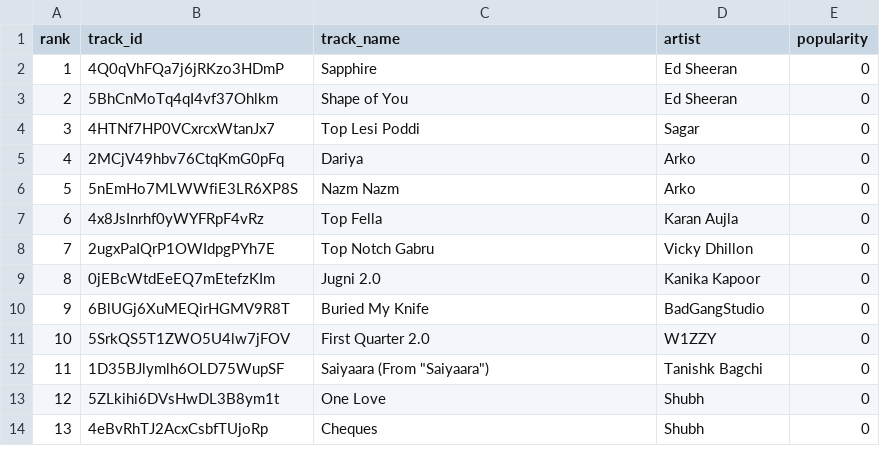
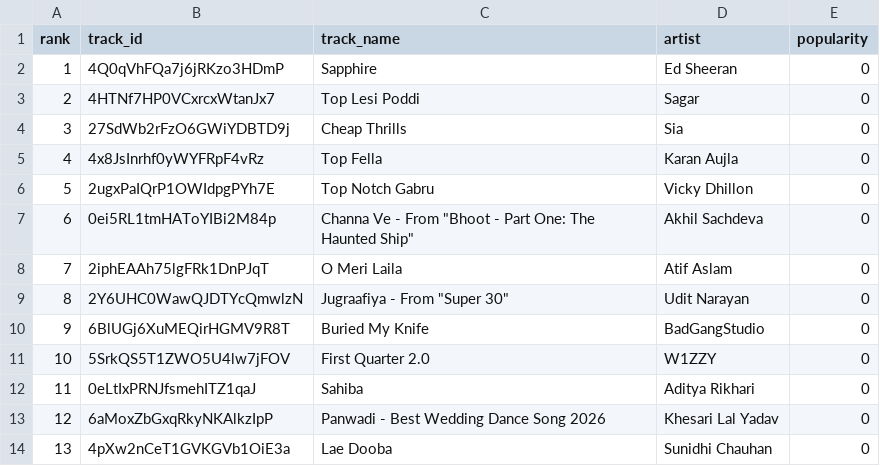
Before and after one commit to 5avis/playlist-a-live, a CSV file: trending_tracks.csv, drawn as a sheet; only a part is shown; the diff covers the shown part only.

```diff
--- a/trending_tracks.csv
+++ b/trending_tracks.csv
@@ -2,13 +2,13 @@ rank,track_id,track_name,artist,popularity
 1,4Q0qVhFQa7j6jRKzo3HDmP,Sapphire,Ed Sheeran,0
-2,5BhCnMoTq4qI4vf37Ohlkm,Shape of You,Ed Sheeran,0
-3,4HTNf7HP0VCxrcxWtanJx7,Top Lesi Poddi,Sagar,0
-4,2MCjV49hbv76CtqKmG0pFq,Dariya,Arko,0
-5,5nEmHo7MLWWfiE3LR6XP8S,Nazm Nazm,Arko,0
-6,4x8JsInrhf0yWYFRpF4vRz,Top Fella,Karan Aujla,0
-7,2ugxPaIQrP1OWIdpgPYh7E,Top Notch Gabru,Vicky Dhillon,0
-8,0jEBcWtdEeEQ7mEtefzKIm,Jugni 2.0,Kanika Kapoor,0
+2,4HTNf7HP0VCxrcxWtanJx7,Top Lesi Poddi,Sagar,0
+3,27SdWb2rFzO6GWiYDBTD9j,Cheap Thrills,Sia,0
+4,4x8JsInrhf0yWYFRpF4vRz,Top Fella,Karan Aujla,0
+5,2ugxPaIQrP1OWIdpgPYh7E,Top Notch Gabru,Vicky Dhillon,0
+6,0ei5RL1tmHAToYIBi2M84p,"Channa Ve - From ""Bhoot - Part One: The Haunted Ship""",Akhil Sachdeva,0
+7,2iphEAAh75lgFRk1DnPJqT,O Meri Laila,Atif Aslam,0
+8,2Y6UHC0WawQJDTYcQmwlzN,"Jugraafiya - From ""Super 30""",Udit Narayan,0
 9,6BlUGj6XuMEQirHGMV9R8T,Buried My Knife,BadGangStudio,0
 10,5SrkQS5T1ZWO5U4lw7jFOV,First Quarter 2.0,W1ZZY,0
-11,1D35BJlymlh6OLD75WupSF,"Saiyaara (From ""Saiyaara"")",Tanishk Bagchi,0
-12,5ZLkihi6DVsHwDL3B8ym1t,One Love,Shubh,0
-13,4eBvRhTJ2AcxCsbfTUjoRp,Cheques,Shubh,0
+11,0eLtIxPRNJfsmehITZ1qaJ,Sahiba,Aditya Rikhari,0
+12,6aMoxZbGxqRkyNKAlkzIpP,Panwadi - Best Wedding Dance Song 2026,Khesari Lal Yadav,0
+13,4pXw2nCeT1GVKGVb1OiE3a,Lae Dooba,Sunidhi Chauhan,0
```
Also changed, not shown: 76 edited cells elsewhere in this file, decisions.csv.
